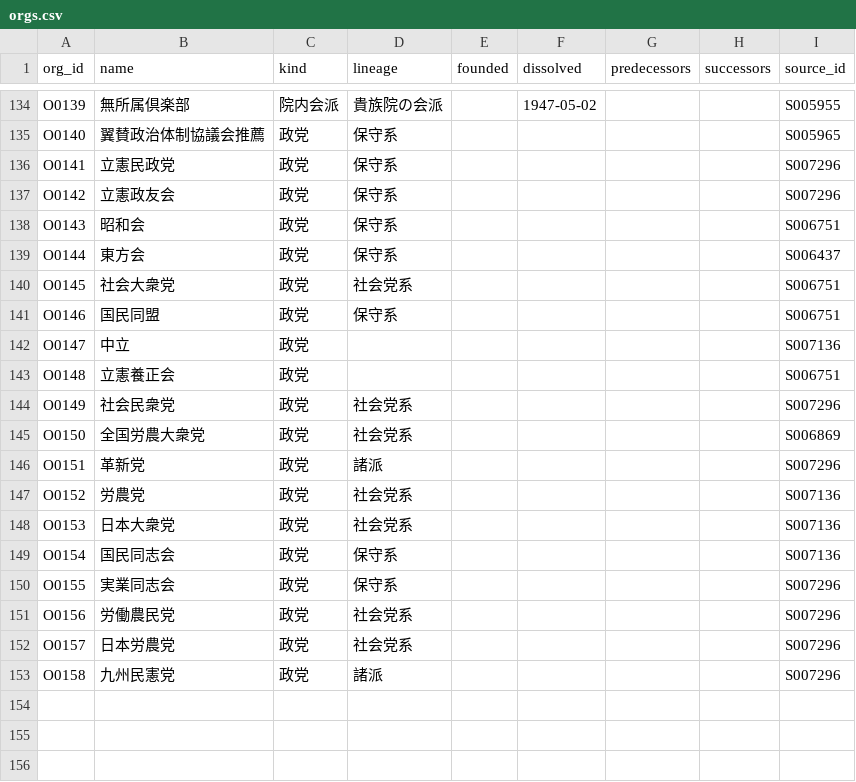
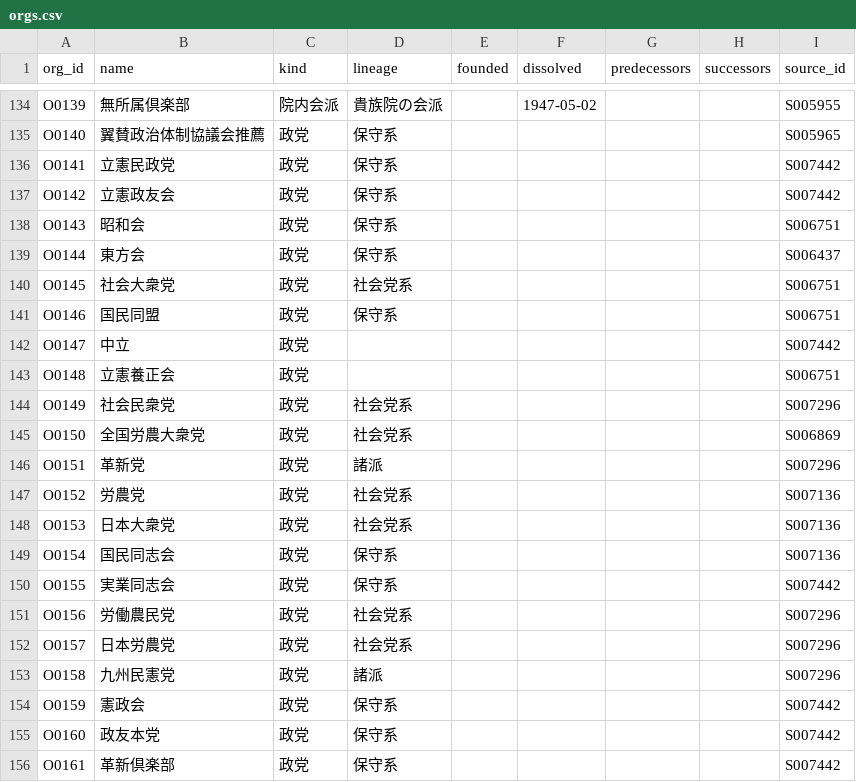
Before and after one commit to s2202-3099/kokkai-soran, a CSV file: data/orgs.csv, drawn as a sheet; only a part is shown, gaps mark what is left out.

```diff
--- a/data/orgs.csv
+++ b/data/orgs.csv
@@ -135,4 +135,4 @@ O0139,無所属倶楽部,院内会派,貴族院の会派,,1947-05-02,,,S005955
 O0140,翼賛政治体制協議会推薦,政党,保守系,,,,,S005965
-O0141,立憲民政党,政党,保守系,,,,,S007296
-O0142,立憲政友会,政党,保守系,,,,,S007296
+O0141,立憲民政党,政党,保守系,,,,,S007442
+O0142,立憲政友会,政党,保守系,,,,,S007442
 O0143,昭和会,政党,保守系,,,,,S006751
@@ -141,3 +141,3 @@ O0145,社会大衆党,政党,社会党系,,,,,S006751
 O0146,国民同盟,政党,保守系,,,,,S006751
-O0147,中立,政党,,,,,,S007136
+O0147,中立,政党,,,,,,S007442
 O0148,立憲養正会,政党,,,,,,S006751
@@ -149,3 +149,3 @@ O0153,日本大衆党,政党,社会党系,,,,,S007136
 O0154,国民同志会,政党,保守系,,,,,S007136
-O0155,実業同志会,政党,保守系,,,,,S007296
+O0155,実業同志会,政党,保守系,,,,,S007442
 O0156,労働農民党,政党,社会党系,,,,,S007296
@@ -153 +153,4 @@ O0157,日本労農党,政党,社会党系,,,,,S007296
 O0158,九州民憲党,政党,諸派,,,,,S007296
+O0159,憲政会,政党,保守系,,,,,S007442
+O0160,政友本党,政党,保守系,,,,,S007442
+O0161,革新倶楽部,政党,保守系,,,,,S007442
```
Also changed, not shown: data/aliases.csv, data/elections.csv, 13 other files.
